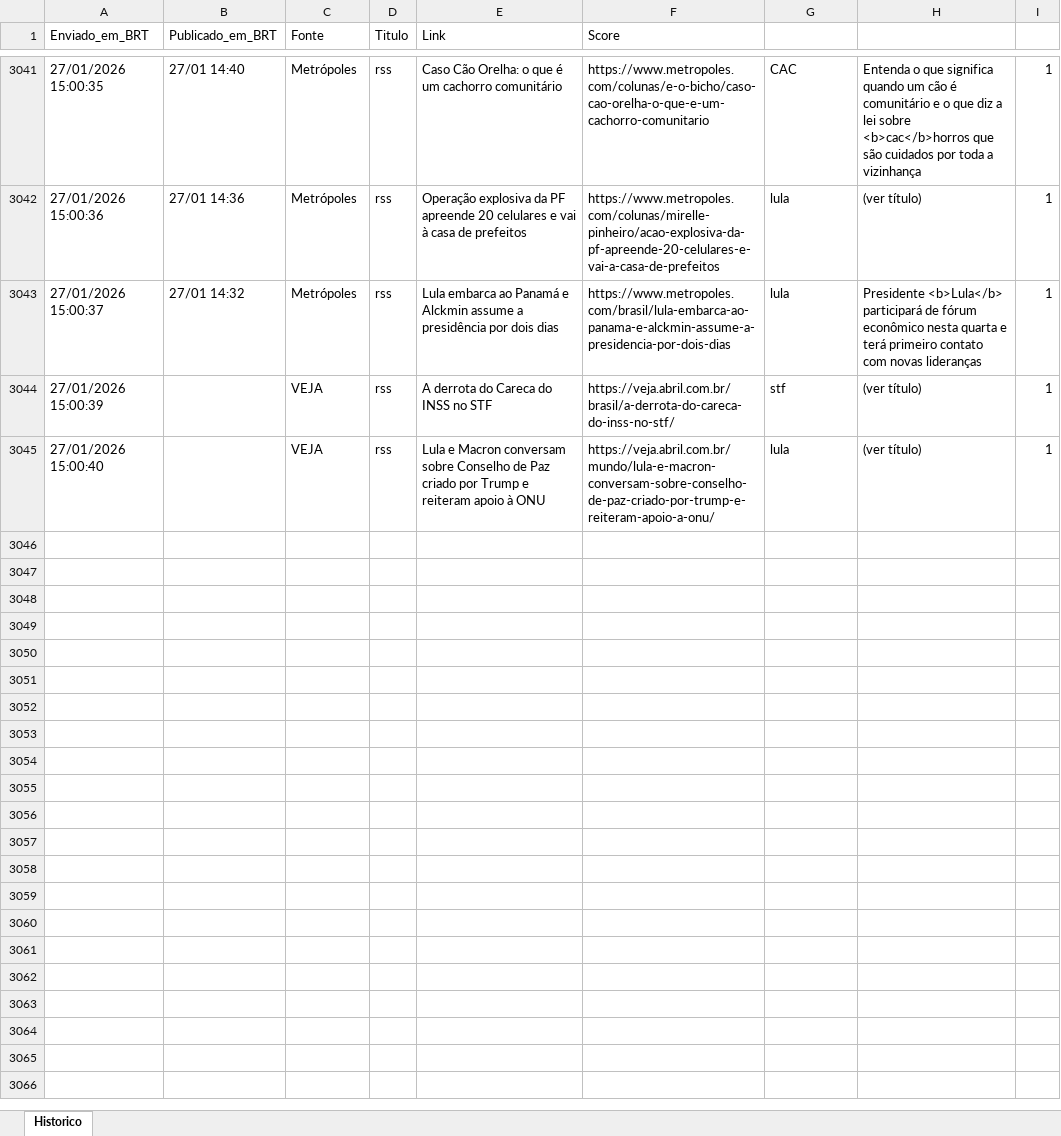
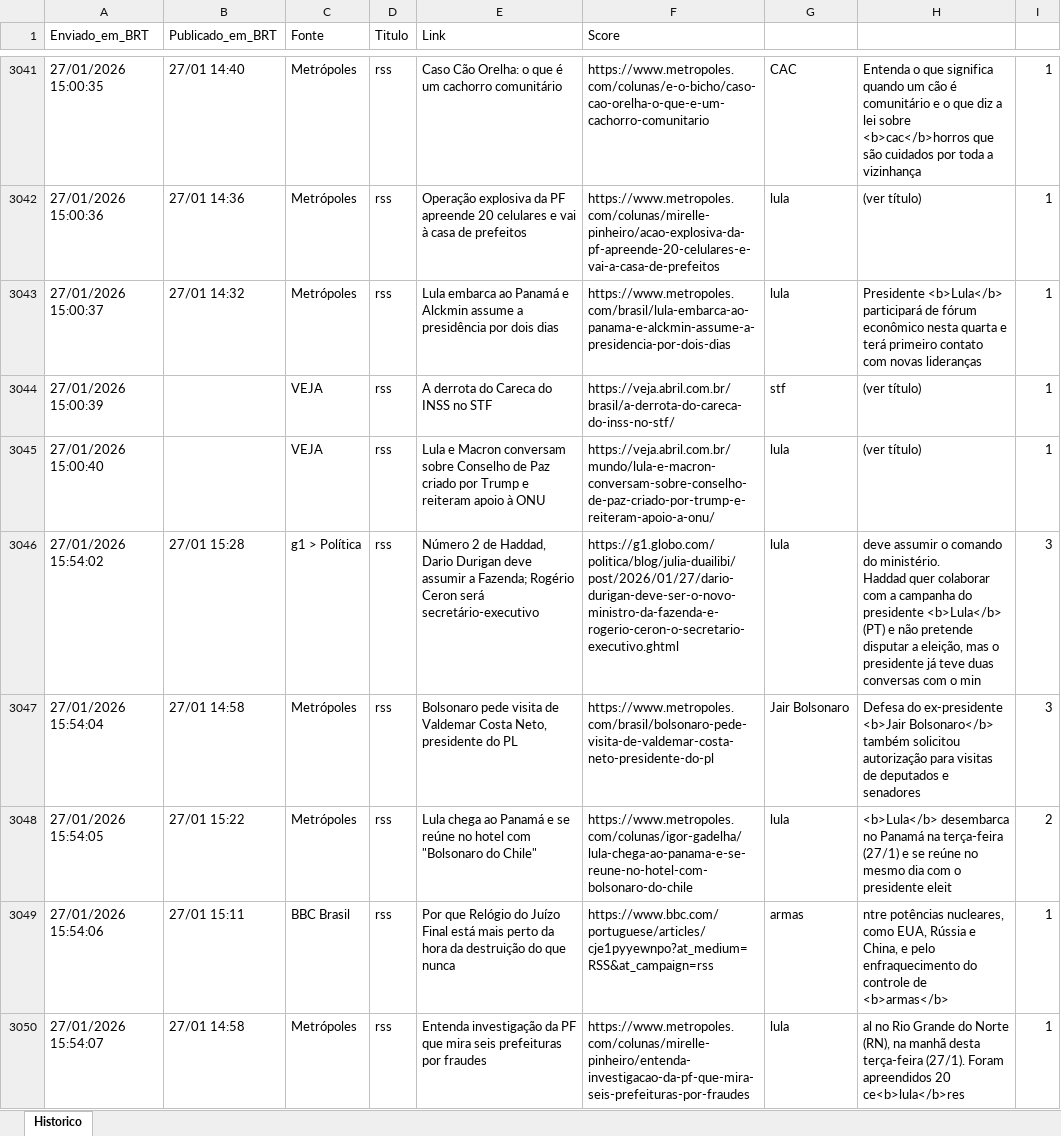
Before and after one commit to LucasPin45/ZanattaNews, an Excel workbook: historico_news.xlsx, sheet Historico, drawn as a sheet; only a part is shown, gaps mark what is left out; values as stored, in another font and other column widths than the file's, no borders; ↵ is a line break in a cell; the diff names each change by its address in the sheet, - before the commit and + after, or states it on an @@ line.

```diff
--- a/historico_news.xlsx (sheet Historico)
+++ b/historico_news.xlsx (sheet Historico)
+row 3046: 27/01/2026 15:54:02 | 27/01 15:28 | g1 > Política | rss | Número 2 de Haddad, Dario Durigan deve assumir a Fazenda; Rogério Ceron será secretário-executivo | https://g1.globo.com/politica/blog/julia-duailibi/post/2026/01/27/dario-durigan-deve-ser-o-novo-ministro-da-fazenda-e-rogerio-ceron-o-secretario-executivo.ghtml | lula | deve assumir o comando do ministério. ↵ Haddad quer colaborar com a campanha do presidente <b>Lula</b> (PT) e não pretende disputar a eleição, mas o presidente já teve duas conversas com o min | 3
+row 3047: 27/01/2026 15:54:04 | 27/01 14:58 | Metrópoles | rss | Bolsonaro pede visita de Valdemar Costa Neto, presidente do PL | https://www.metropoles.com/brasil/bolsonaro-pede-visita-de-valdemar-costa-neto-presidente-do-pl | Jair Bolsonaro | Defesa do ex-presidente <b>Jair Bolsonaro</b> também solicitou autorização para visitas de deputados e senadores | 3
+row 3048: 27/01/2026 15:54:05 | 27/01 15:22 | Metrópoles | rss | Lula chega ao Panamá e se reúne no hotel com "Bolsonaro do Chile" | https://www.metropoles.com/colunas/igor-gadelha/lula-chega-ao-panama-e-se-reune-no-hotel-com-bolsonaro-do-chile | lula | <b>Lula</b> desembarca no Panamá na terça-feira (27/1) e se reúne no mesmo dia com o presidente eleit | 2
+row 3049: 27/01/2026 15:54:06 | 27/01 15:11 | BBC Brasil | rss | Por que Relógio do Juízo Final está mais perto da hora da destruição do que nunca | https://www.bbc.com/portuguese/articles/cje1pyyewnpo?at_medium=RSS&at_campaign=rss | armas | ntre potências nucleares, como EUA, Rússia e China, e pelo enfraquecimento do controle de <b>armas</b> | 1
+row 3050: 27/01/2026 15:54:07 | 27/01 14:58 | Metrópoles | rss | Entenda investigação da PF que mira seis prefeituras por fraudes | https://www.metropoles.com/colunas/mirelle-pinheiro/entenda-investigacao-da-pf-que-mira-seis-prefeituras-por-fraudes | lula | al no Rio Grande do Norte (RN), na manhã desta terça-feira (27/1). Foram apreendidos 20 ce<b>lula</b>res | 1
```
Also changed, not shown: 1 other file.
